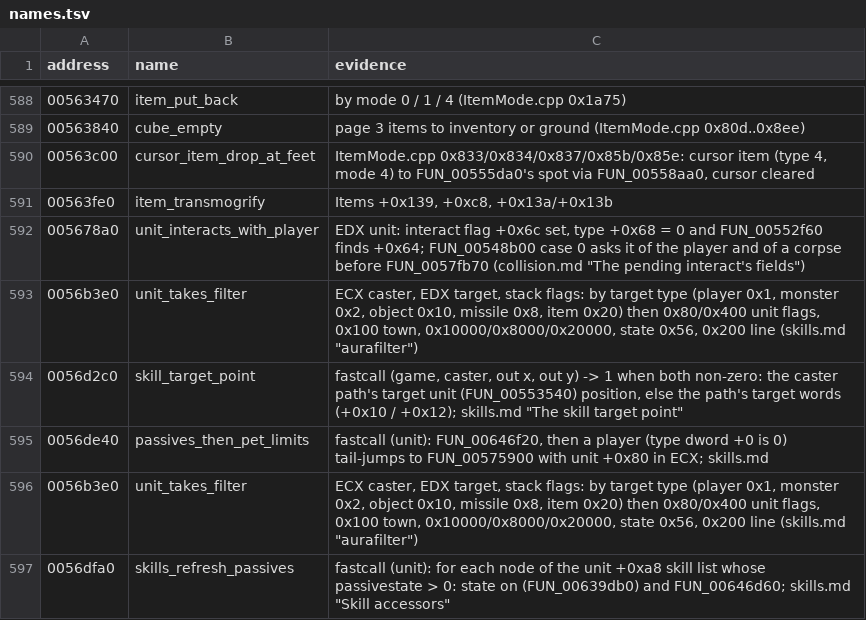
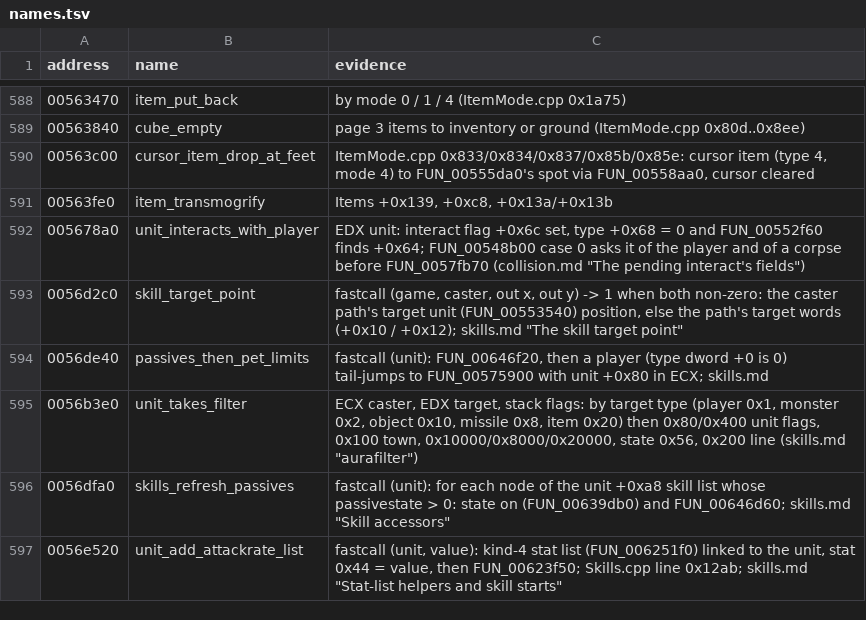
Before and after one commit to psi29a/d2decomped, a TSV file: docs/research/re/names.tsv, drawn as a sheet; only a part is shown, gaps mark what is left out; the shorter side is filled out with more unchanged rows; the diff names each change by its address in the sheet, - before the commit and + after, or states it on an @@ line.

Commit message:
Tidy up earlier findings in collision, names
Palimpsest-Tidy: true

```diff
--- a/docs/research/re/names.tsv
+++ b/docs/research/re/names.tsv
-row 593: 0056b3e0 | unit_takes_filter | ECX caster, EDX target, stack flags: by target type (player 0x1, monster 0x2, object 0x10, missile 0x8, item 0x20) then 0x80/0x400 unit flags, 0x100 town, 0x10000/0x8000/0x20000, state 0x56, 0x200 line (skills.md "aurafilter")
```
Also changed, not shown: 1 other file.
